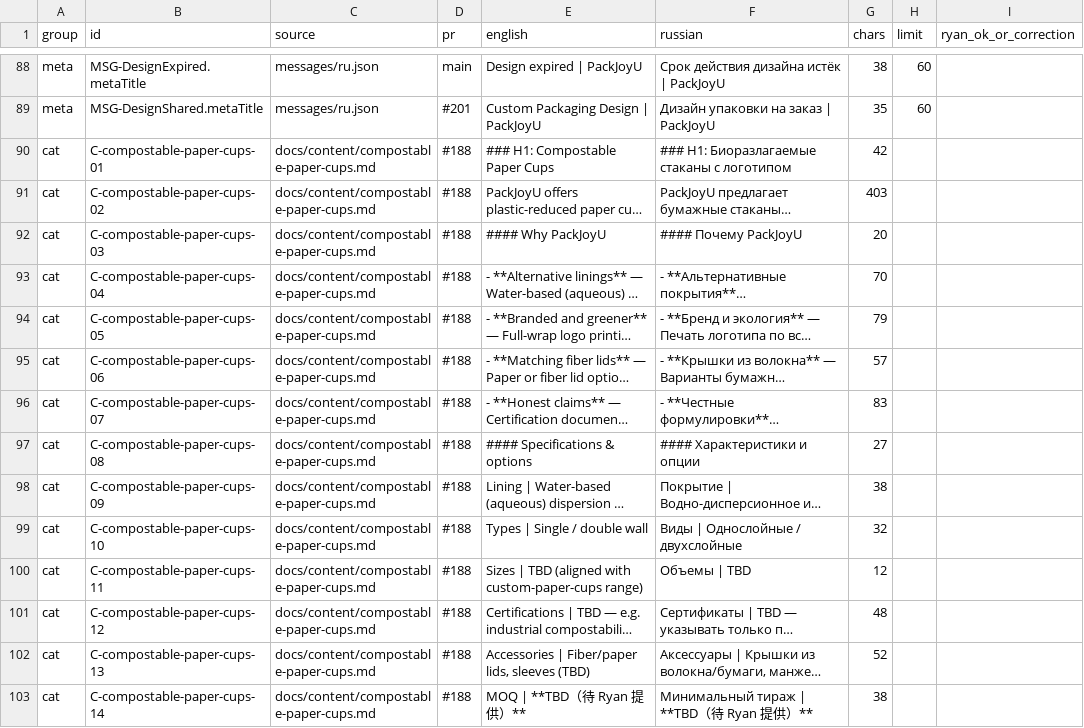
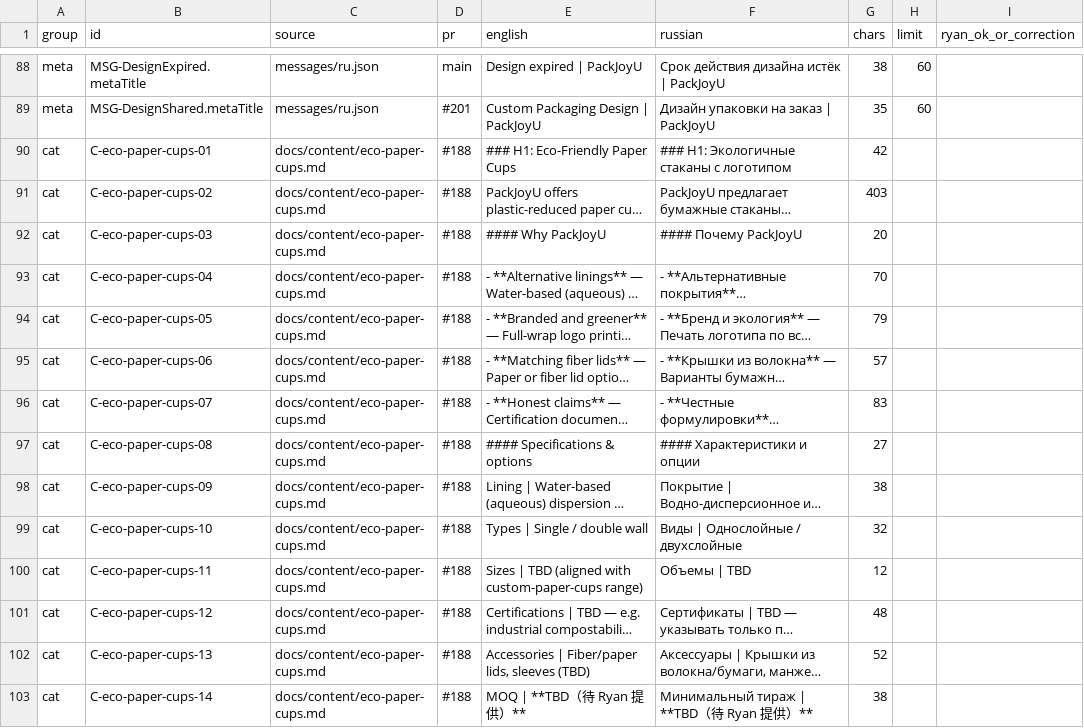
Before and after one commit to dawanglaohu/NBshiyan, a CSV file: docs/content/ru-proofreading.csv, drawn as a sheet; only a part is shown, gaps mark what is left out; long unchanged cells end in …; the diff covers the shown part only; the diff names each change by its address in the sheet, - before the commit and + after, or states it on an @@ line.

Commit message:
docs(ru): #220 final alt list (EN+RU, awaiting Ryan); F16 adds custom-gift-cards slug ambiguity; F17 Compostable→Eco-friendly; eco-paper-cups slug/meta/anchors synced (Refs #99)

```diff
--- a/docs/content/ru-proofreading.csv
+++ b/docs/content/ru-proofreading.csv
-B90 (id): C-compostable-paper-cups-01
+B90 (id): C-eco-paper-cups-01
-C90:C103 (source): docs/content/compostable-paper-cups.md
+C90:C103 (source): docs/content/eco-paper-cups.md
-E90 (english): ### H1: Compostable Paper Cups
+E90 (english): ### H1: Eco-Friendly Paper Cups
-F90 (russian): ### H1: Биоразлагаемые стаканы с логотипом
+F90 (russian): ### H1: Экологичные стаканы с логотипом
-B91 (id): C-compostable-paper-cups-02
+B91 (id): C-eco-paper-cups-02
-B92 (id): C-compostable-paper-cups-03
+B92 (id): C-eco-paper-cups-03
-B93 (id): C-compostable-paper-cups-04
+B93 (id): C-eco-paper-cups-04
-B94 (id): C-compostable-paper-cups-05
+B94 (id): C-eco-paper-cups-05
-B95 (id): C-compostable-paper-cups-06
+B95 (id): C-eco-paper-cups-06
-B96 (id): C-compostable-paper-cups-07
+B96 (id): C-eco-paper-cups-07
-B97 (id): C-compostable-paper-cups-08
+B97 (id): C-eco-paper-cups-08
-B98 (id): C-compostable-paper-cups-09
+B98 (id): C-eco-paper-cups-09
-B99 (id): C-compostable-paper-cups-10
+B99 (id): C-eco-paper-cups-10
-B100 (id): C-compostable-paper-cups-11
+B100 (id): C-eco-paper-cups-11
-B101 (id): C-compostable-paper-cups-12
+B101 (id): C-eco-paper-cups-12
-B102 (id): C-compostable-paper-cups-13
+B102 (id): C-eco-paper-cups-13
-B103 (id): C-compostable-paper-cups-14
+B103 (id): C-eco-paper-cups-14
```
Also changed, not shown: 98 edited cells elsewhere in this file, 1 other file.
